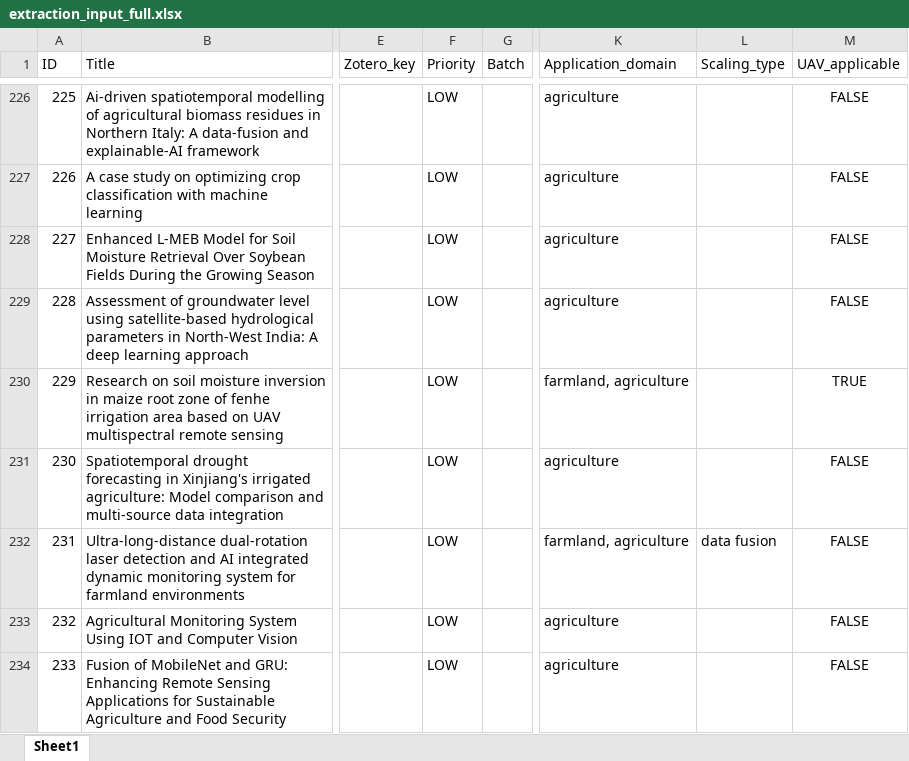
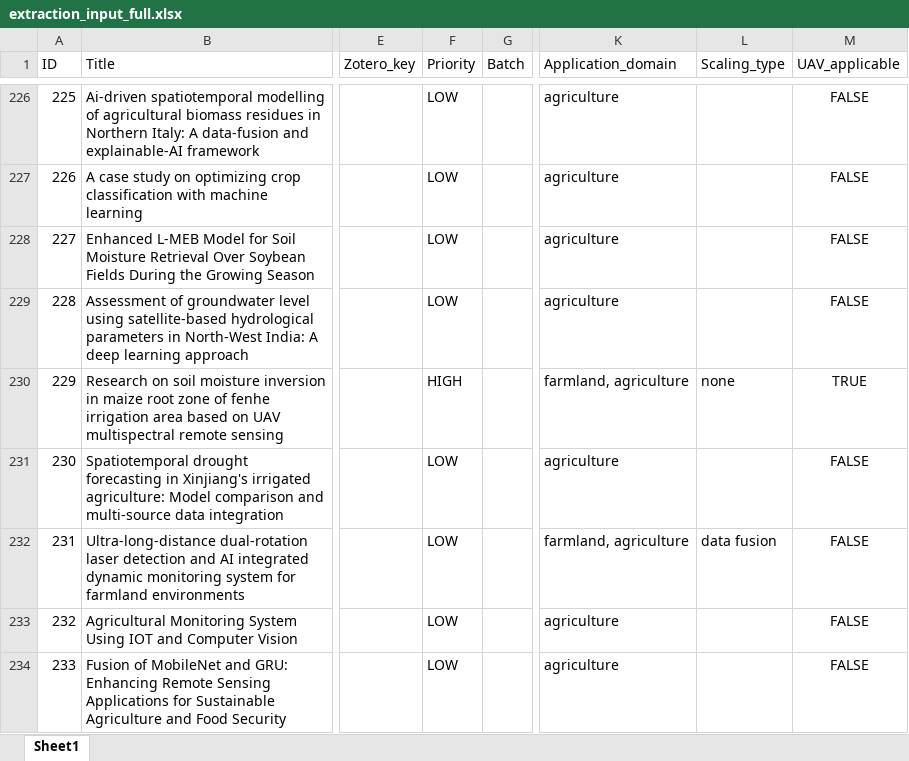
Before and after one commit to LenkaMikova/UAS-review-public, an Excel workbook: 40_extraction/41_input/extraction_input_full.xlsx, sheet Sheet1, drawn as a sheet; only a part is shown, gaps mark what is left out; values as stored, in another font and other column widths than the file's, no borders; the diff names each change by its address in the sheet, - before the commit and + after, or states it on an @@ line.

```diff
--- a/40_extraction/41_input/extraction_input_full.xlsx (sheet Sheet1)
+++ b/40_extraction/41_input/extraction_input_full.xlsx (sheet Sheet1)
-F230 (Priority): LOW
+F230 (Priority): HIGH
-L230 (Scaling_type): (empty)
+L230 (Scaling_type): none
```
Also changed, not shown: 40_extraction/41_input/extraction_input_refined.xlsx, 7 other files.
